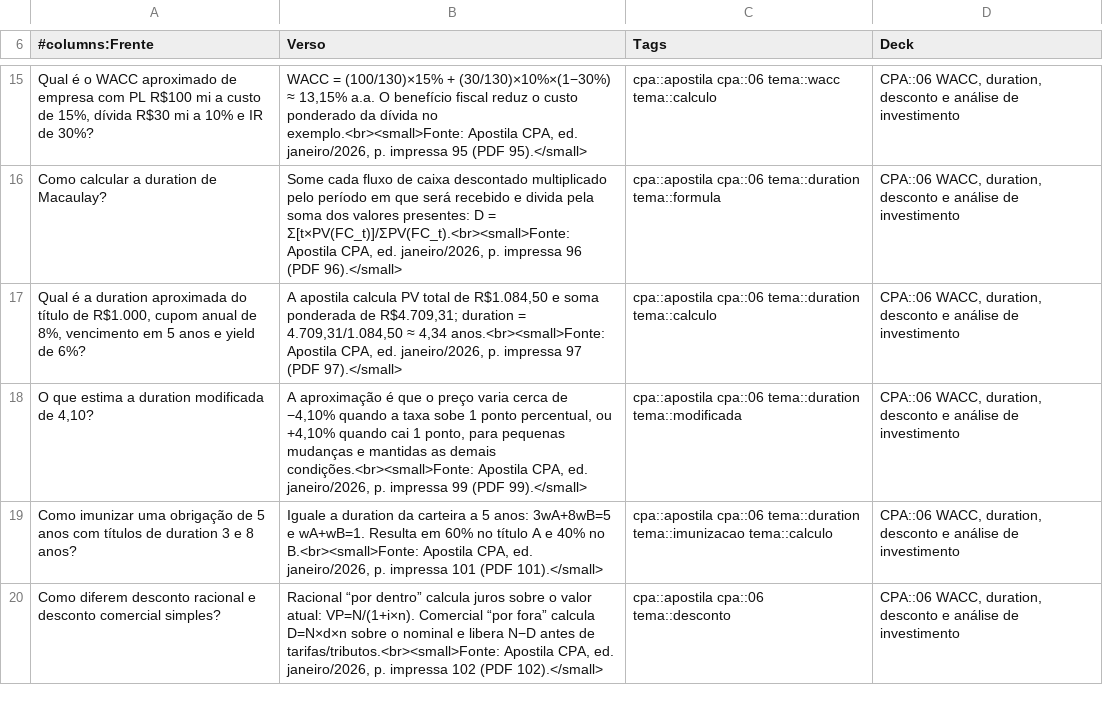
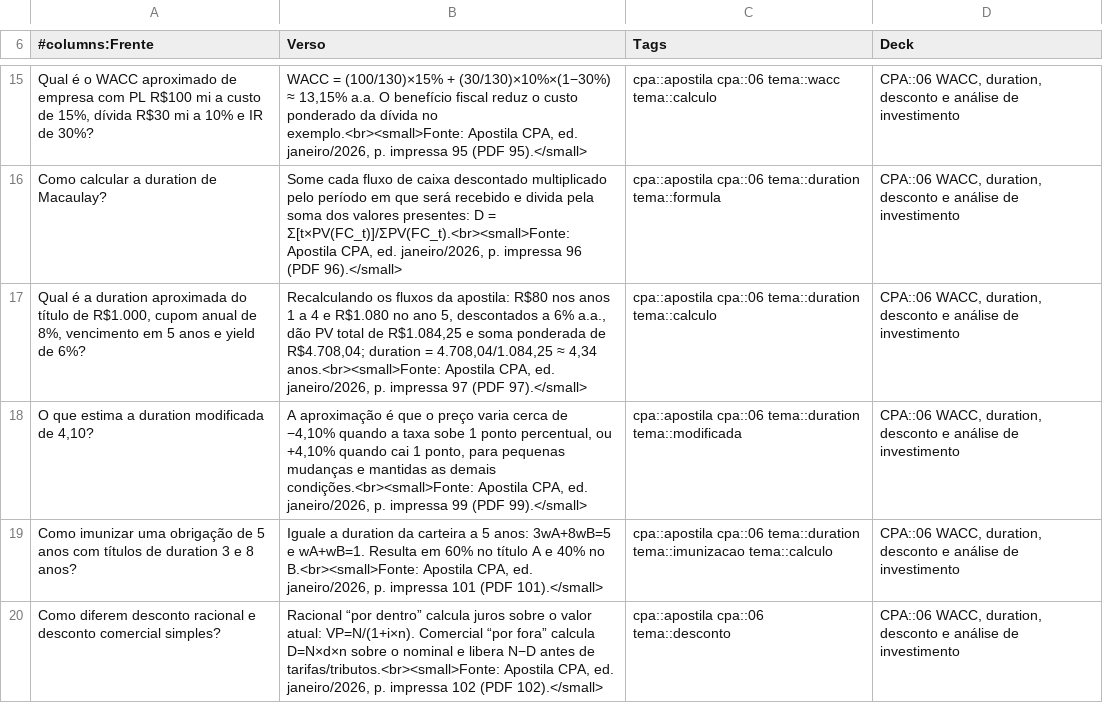
Before and after one commit to brunomartinsmv/flashcards, a CSV file: flashcards/cpa/06 - WACC, duration, desconto e análise de investimento.csv, drawn as a sheet; only a part is shown, gaps mark what is left out; the diff names each change by its address in the sheet, - before the commit and + after, or states it on an @@ line.

```diff
--- a/flashcards/cpa/06 - WACC, duration, desconto e análise de investimento.csv
+++ b/flashcards/cpa/06 - WACC, duration, desconto e análise de investimento.csv
-B17 (Verso): A apostila calcula PV total de R$1.084,50 e soma ponderada de R$4.709,31; duration = 4.709,31/1.084,50 ≈ 4,34…
+B17 (Verso): Recalculando os fluxos da apostila: R$80 nos anos 1 a 4 e R$1.080 no ano 5, descontados a 6% a.a., dão PV total de R$1.084,25 e soma ponderada de R$4.708,04; duration = 4.708,04/1.084,25 ≈ 4,34…
```
Also changed, not shown: flashcards/cpa/apostila/cobertura.csv, flashcards/cpa/cpa_06.tsv, 13 other files.
